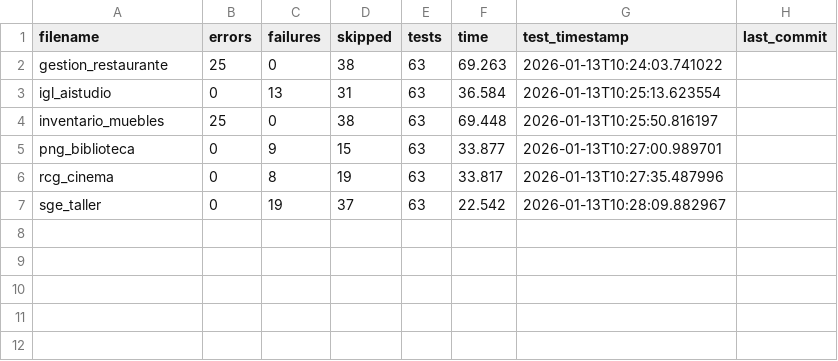
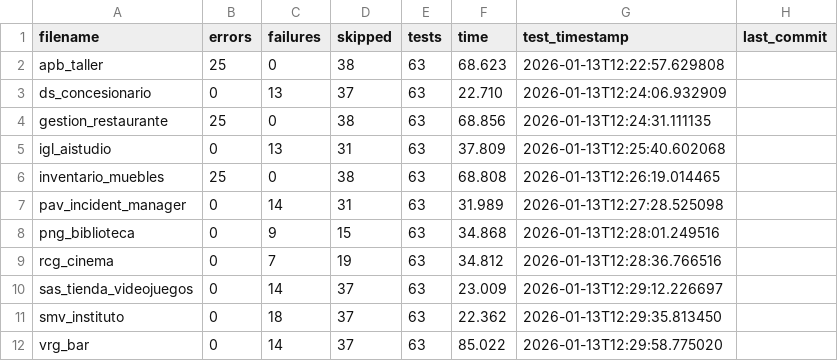
Before and after one commit to unpobrecitoalumno/SGE-odoo-tests, a CSV file: docs/B/resumen.csv, drawn as a sheet.

Commit message:
Tests from 172.31.24.143 on 20260113_122257

```diff
--- a/docs/B/resumen.csv
+++ b/docs/B/resumen.csv
@@ -1,7 +1,12 @@
 filename,errors,failures,skipped,tests,time,test_timestamp,last_commit
-"gestion_restaurante","25","0","38","63","69.263","2026-01-13T10:24:03.741022",""
-"igl_aistudio","0","13","31","63","36.584","2026-01-13T10:25:13.623554",""
-"inventario_muebles","25","0","38","63","69.448","2026-01-13T10:25:50.816197",""
-"png_biblioteca","0","9","15","63","33.877","2026-01-13T10:27:00.989701",""
-"rcg_cinema","0","8","19","63","33.817","2026-01-13T10:27:35.487996",""
-"sge_taller","0","19","37","63","22.542","2026-01-13T10:28:09.882967",""
+"apb_taller","25","0","38","63","68.623","2026-01-13T12:22:57.629808",""
+"ds_concesionario","0","13","37","63","22.710","2026-01-13T12:24:06.932909",""
+"gestion_restaurante","25","0","38","63","68.856","2026-01-13T12:24:31.111135",""
+"igl_aistudio","0","13","31","63","37.809","2026-01-13T12:25:40.602068",""
+"inventario_muebles","25","0","38","63","68.808","2026-01-13T12:26:19.014465",""
+"pav_incident_manager","0","14","31","63","31.989","2026-01-13T12:27:28.525098",""
+"png_biblioteca","0","9","15","63","34.868","2026-01-13T12:28:01.249516",""
+"rcg_cinema","0","7","19","63","34.812","2026-01-13T12:28:36.766516",""
+"sas_tienda_videojuegos","0","14","37","63","23.009","2026-01-13T12:29:12.226697",""
+"smv_instituto","0","18","37","63","22.362","2026-01-13T12:29:35.813450",""
+"vrg_bar","0","14","37","63","85.022","2026-01-13T12:29:58.775020",""
```
Also changed, not shown: 17 other files.
